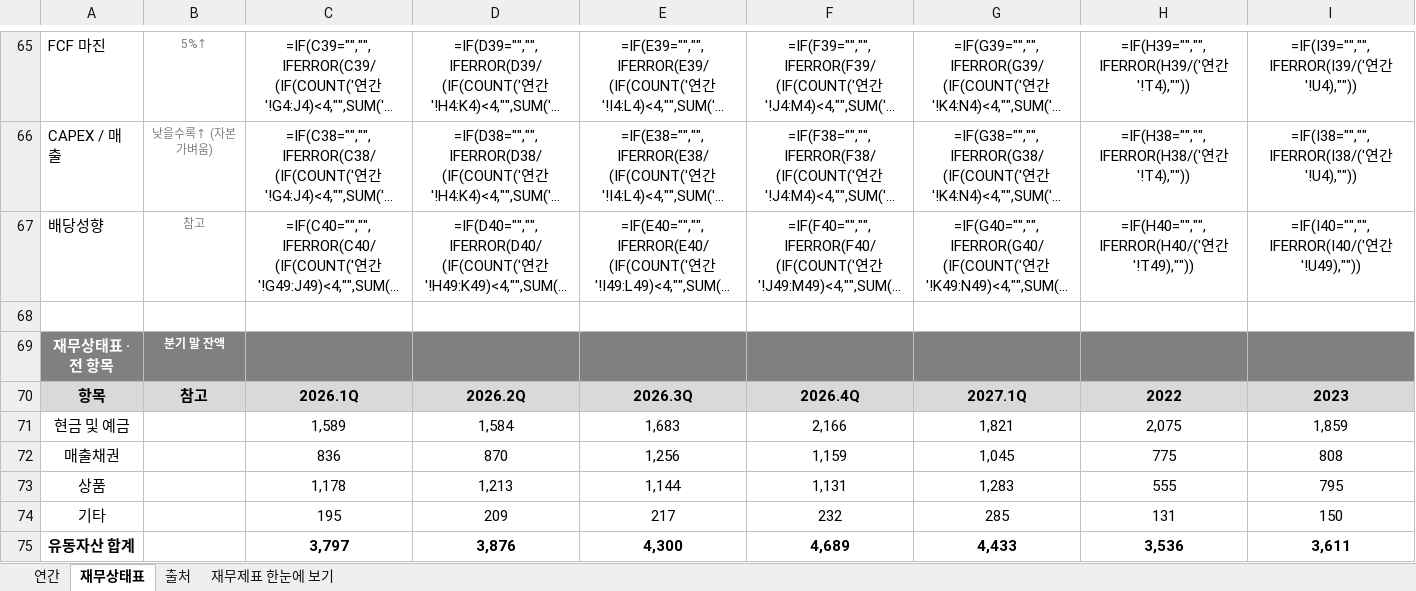
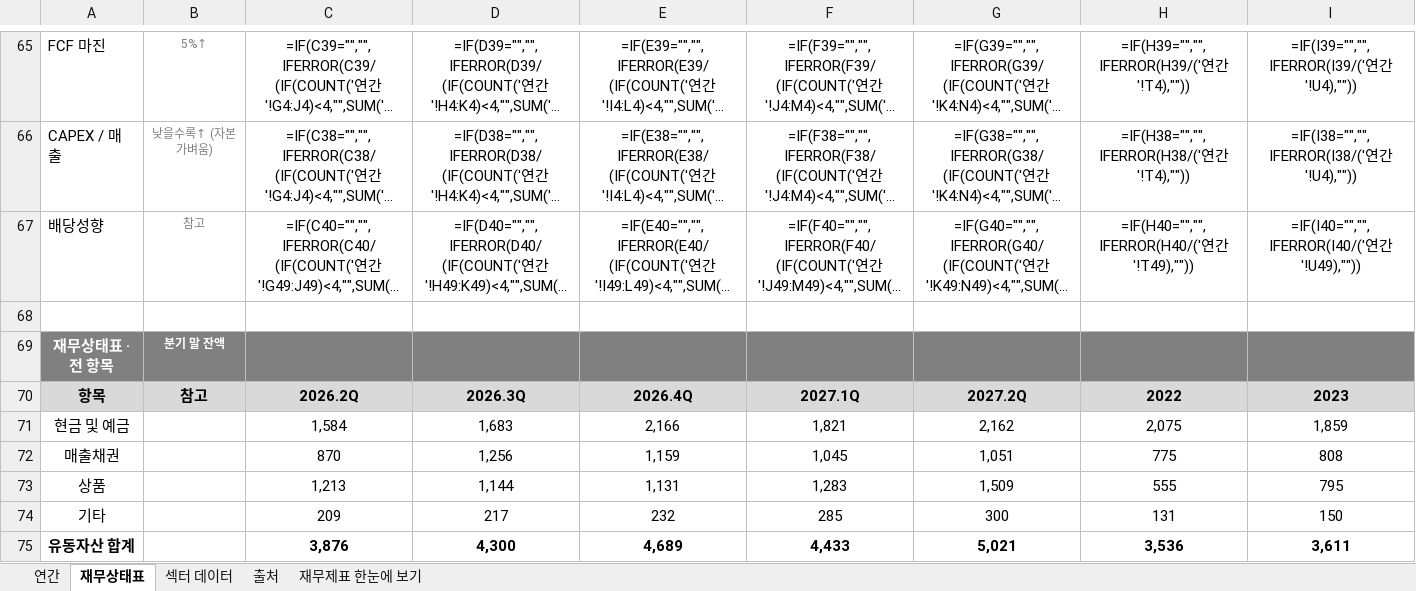
Before and after one commit to minwook1011/earnings-screener, an Excel workbook: docs/data/jp/xlsx/7134.xlsx, sheet 재무상태표, drawn as a sheet; only a part is shown, gaps mark what is left out; long unchanged cells end in …; values as stored, in another font and other column widths than the file's, no borders; formulas without a stored value are shown as written; conditional formats not drawn; the diff covers the shown part only; the diff names each change by its address in the sheet, - before the commit and + after, or states it on an @@ line.

```diff
--- a/docs/data/jp/xlsx/7134.xlsx (sheet 재무상태표)
+++ b/docs/data/jp/xlsx/7134.xlsx (sheet 재무상태표)
+sheet tab: 섹터 데이터
-C70: 2026.1Q
+C70: 2026.2Q
-D70: 2026.2Q
+D70: 2026.3Q
-E70: 2026.3Q
+E70: 2026.4Q
-F70: 2026.4Q
+F70: 2027.1Q
-G70: 2027.1Q
+G70: 2027.2Q
-C71: 1,589
+C71: 1,584
-D71: 1,584
+D71: 1,683
-E71: 1,683
+E71: 2,166
-F71: 2,166
+F71: 1,821
-G71: 1,821
+G71: 2,162
-C72: 836
+C72: 870
-D72: 870
+D72: 1,256
-E72: 1,256
+E72: 1,159
-F72: 1,159
+F72: 1,045
-G72: 1,045
+G72: 1,051
-C73: 1,178
+C73: 1,213
-D73: 1,213
+D73: 1,144
-E73: 1,144
+E73: 1,131
-F73: 1,131
+F73: 1,283
-G73: 1,283
+G73: 1,509
-C74: 195
+C74: 209
-D74: 209
+D74: 217
-E74: 217
+E74: 232
-F74: 232
+F74: 285
-G74: 285
+G74: 300
-C75: 3,797
+C75: 3,876
-D75: 3,876
+D75: 4,300
-E75: 4,300
+E75: 4,689
-F75: 4,689
+F75: 4,433
-G75: 4,433
+G75: 5,021
```
Also changed, not shown: 312 edited cells elsewhere in this sheet, sheet 연간, sheet 재무제표 한눈에 보기, sheet 출처, charts or pictures, 7 other files.
